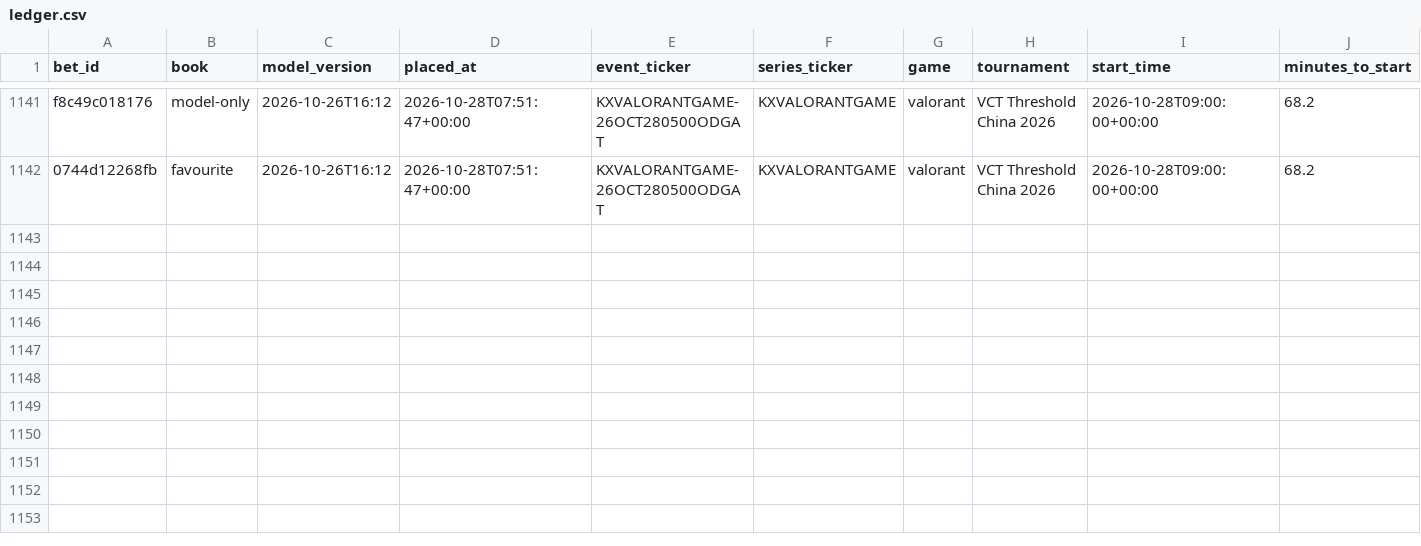
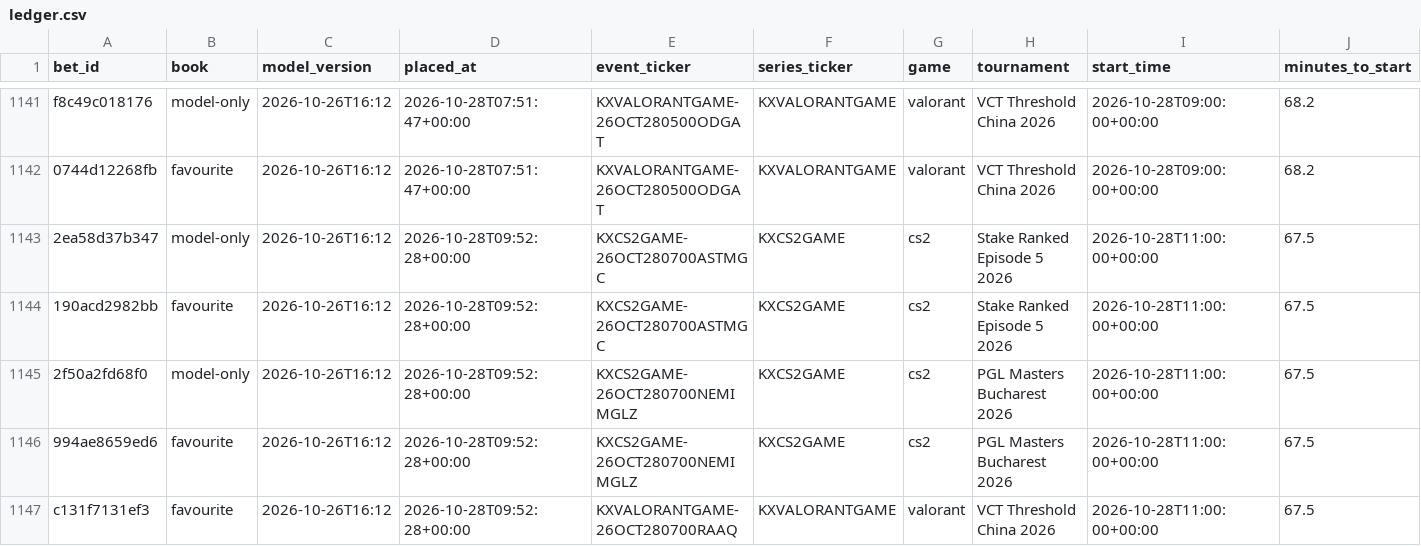
Before and after one commit to nathangin/esports-betting, a CSV file: state/paper/ledger.csv, drawn as a sheet; only a part is shown, gaps mark what is left out; rows hold the shown columns only; the diff names each change by its address in the sheet, - before the commit and + after, or states it on an @@ line.

```diff
--- a/state/paper/ledger.csv
+++ b/state/paper/ledger.csv
+row 1143: 2ea58d37b347 | model-only | 2026-10-26T16:12 | 2026-10-28T09:52:28+00:00 | KXCS2GAME-26OCT280700ASTMGC | KXCS2GAME | cs2 | Stake Ranked Episode 5 2026 | 2026-10-28T11:00:00+00:00 | 67.5
+row 1144: 190acd2982bb | favourite | 2026-10-26T16:12 | 2026-10-28T09:52:28+00:00 | KXCS2GAME-26OCT280700ASTMGC | KXCS2GAME | cs2 | Stake Ranked Episode 5 2026 | 2026-10-28T11:00:00+00:00 | 67.5
+row 1145: 2f50a2fd68f0 | model-only | 2026-10-26T16:12 | 2026-10-28T09:52:28+00:00 | KXCS2GAME-26OCT280700NEMIMGLZ | KXCS2GAME | cs2 | PGL Masters Bucharest 2026 | 2026-10-28T11:00:00+00:00 | 67.5
+row 1146: 994ae8659ed6 | favourite | 2026-10-26T16:12 | 2026-10-28T09:52:28+00:00 | KXCS2GAME-26OCT280700NEMIMGLZ | KXCS2GAME | cs2 | PGL Masters Bucharest 2026 | 2026-10-28T11:00:00+00:00 | 67.5
+row 1147: c131f7131ef3 | favourite | 2026-10-26T16:12 | 2026-10-28T09:52:28+00:00 | KXVALORANTGAME-26OCT280700RAAQ | KXVALORANTGAME | valorant | VCT Threshold China 2026 | 2026-10-28T11:00:00+00:00 | 67.5
```
Also changed, not shown: state/paper/closes.csv, 6 other files.
